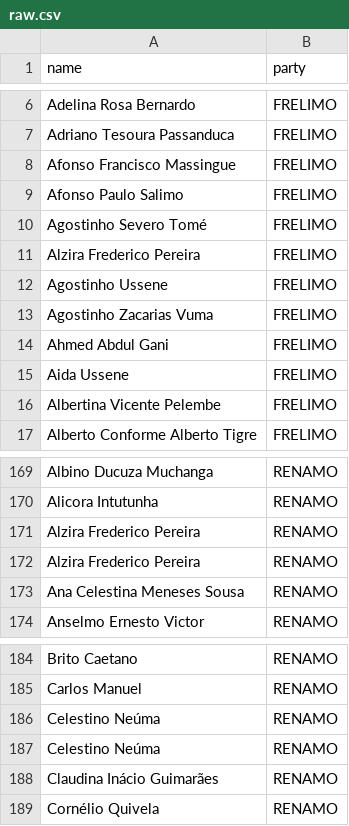
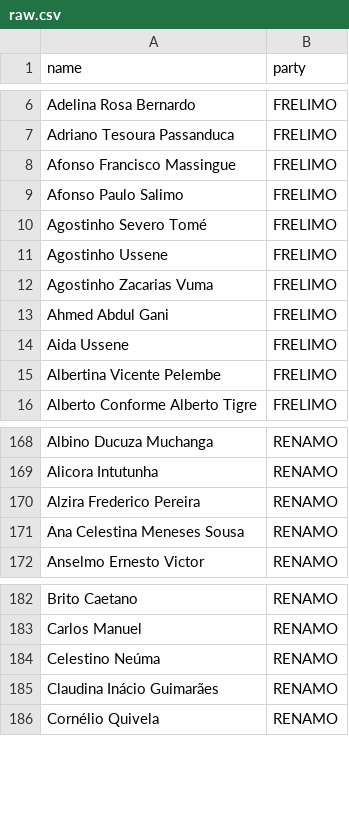
Before and after one commit to every-politician-scrapers/mozambique, a CSV file: sources/assembly-6-perfil/raw.csv, drawn as a sheet; only a part is shown, gaps mark what is left out; the diff names each change by its address in the sheet, - before the commit and + after, or states it on an @@ line.

```diff
--- a/sources/assembly-6-perfil/raw.csv
+++ b/sources/assembly-6-perfil/raw.csv
-row 11: Alzira Frederico Pereira | FRELIMO
-row 172: Alzira Frederico Pereira | RENAMO
-row 186: Celestino Neúma | RENAMO
```
Also changed, not shown: sources/assembly-6-perfil/scraped.csv, 2 other files.
